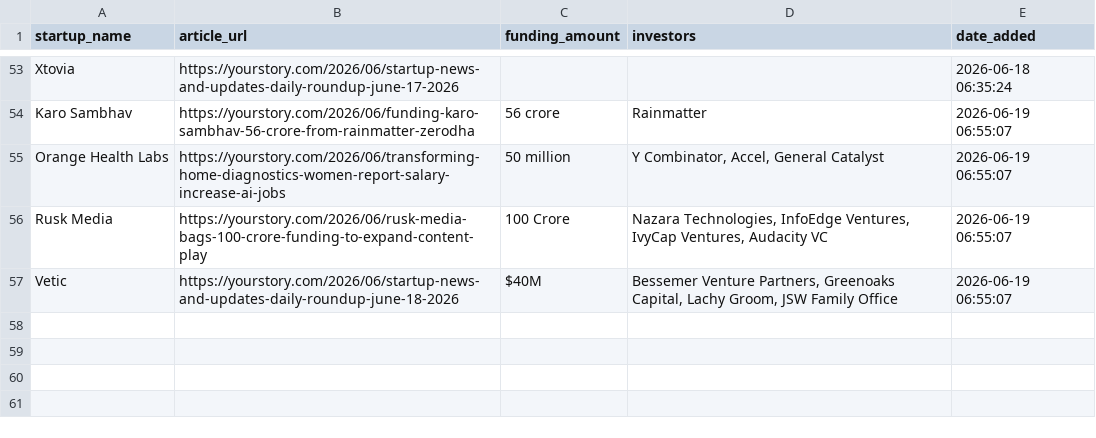
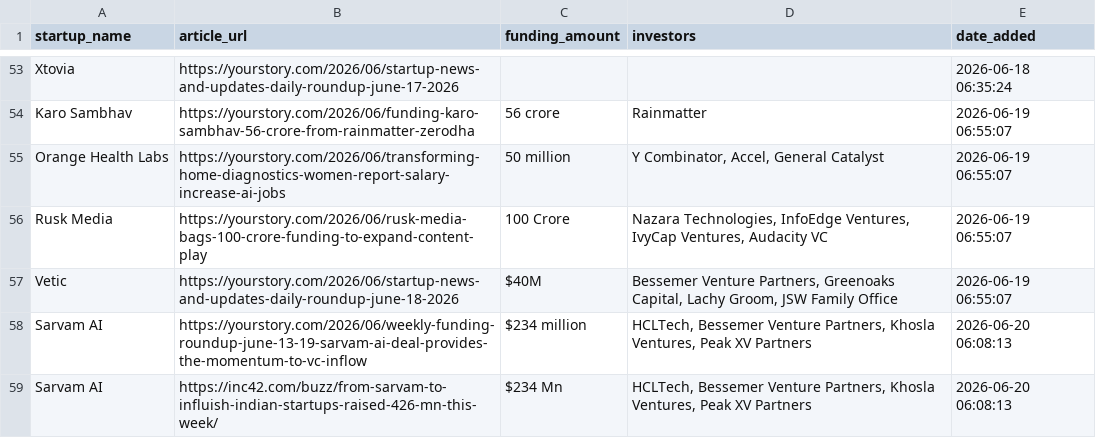
Before and after one commit to PRABAKAR05/startup-intelligence-agent, a CSV file: data/history.csv, drawn as a sheet; only a part is shown, gaps mark what is left out; the diff names each change by its address in the sheet, - before the commit and + after, or states it on an @@ line.

```diff
--- a/data/history.csv
+++ b/data/history.csv
+row 58: Sarvam AI | https://yourstory.com/2026/06/weekly-funding-roundup-june-13-19-sarvam-ai-deal-provides-the-momentum-to-vc-inflow | $234 million | HCLTech, Bessemer Venture Partners, Khosla Ventures, Peak XV Partners | 2026-06-20 06:08:13
+row 59: Sarvam AI | https://inc42.com/buzz/from-sarvam-to-influish-indian-startups-raised-426-mn-this-week/ | $234 Mn | HCLTech, Bessemer Venture Partners, Khosla Ventures, Peak XV Partners | 2026-06-20 06:08:13
```
